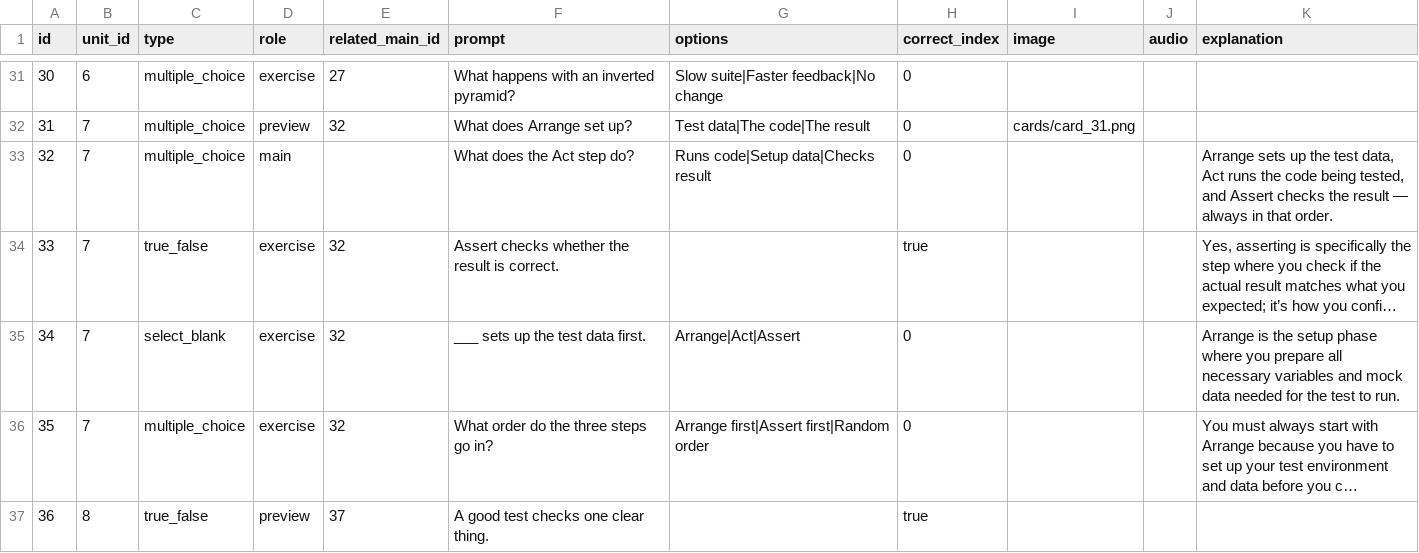
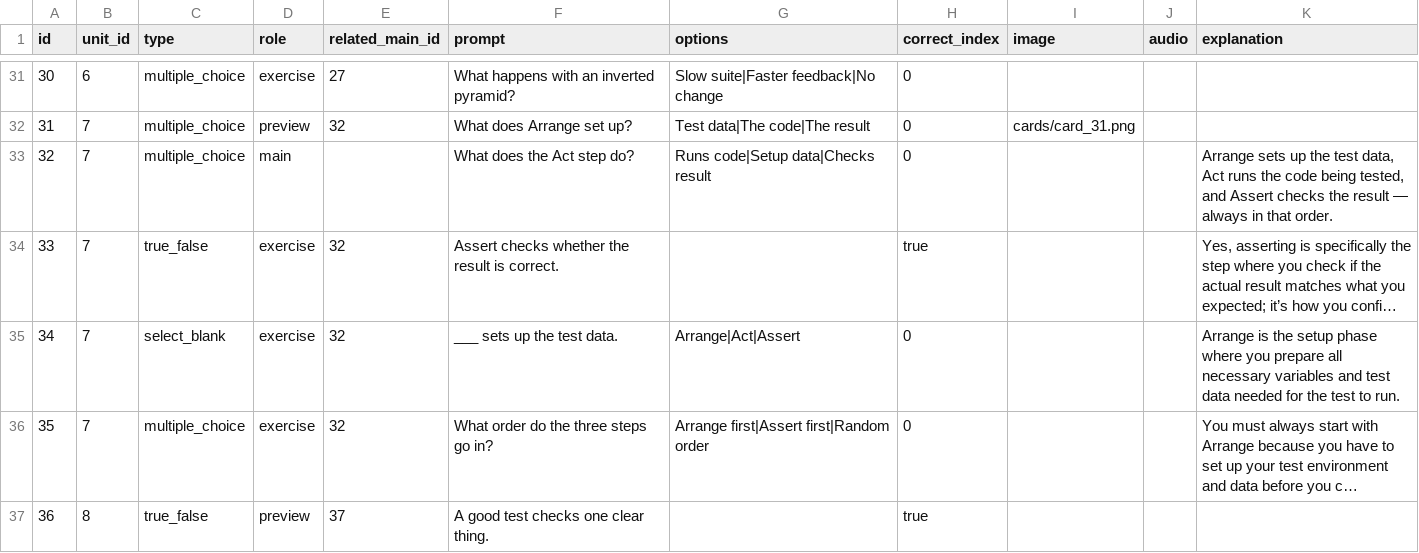
Before and after one commit to yaaddi-courses/testing-in-software-engineering, a CSV file: source/cards.csv, drawn as a sheet; only a part is shown, gaps mark what is left out; long unchanged cells end in …; the diff names each change by its address in the sheet, - before the commit and + after, or states it on an @@ line.

Commit message:
Fix forward-referenced glossary term
Reworded an explanation that used 'fake data' colliding with the
glossary term Fake before it's taught. check_key_term_usage.py is
clean. Course stays at 1.0.0.

```diff
--- a/source/cards.csv
+++ b/source/cards.csv
-F35 (prompt): ___ sets up the test data first.
+F35 (prompt): ___ sets up the test data.
-K35 (explanation): …variables and mock data needed…
+K35 (explanation): …variables and test data needed…
```
Also changed, not shown: 1 other file.
